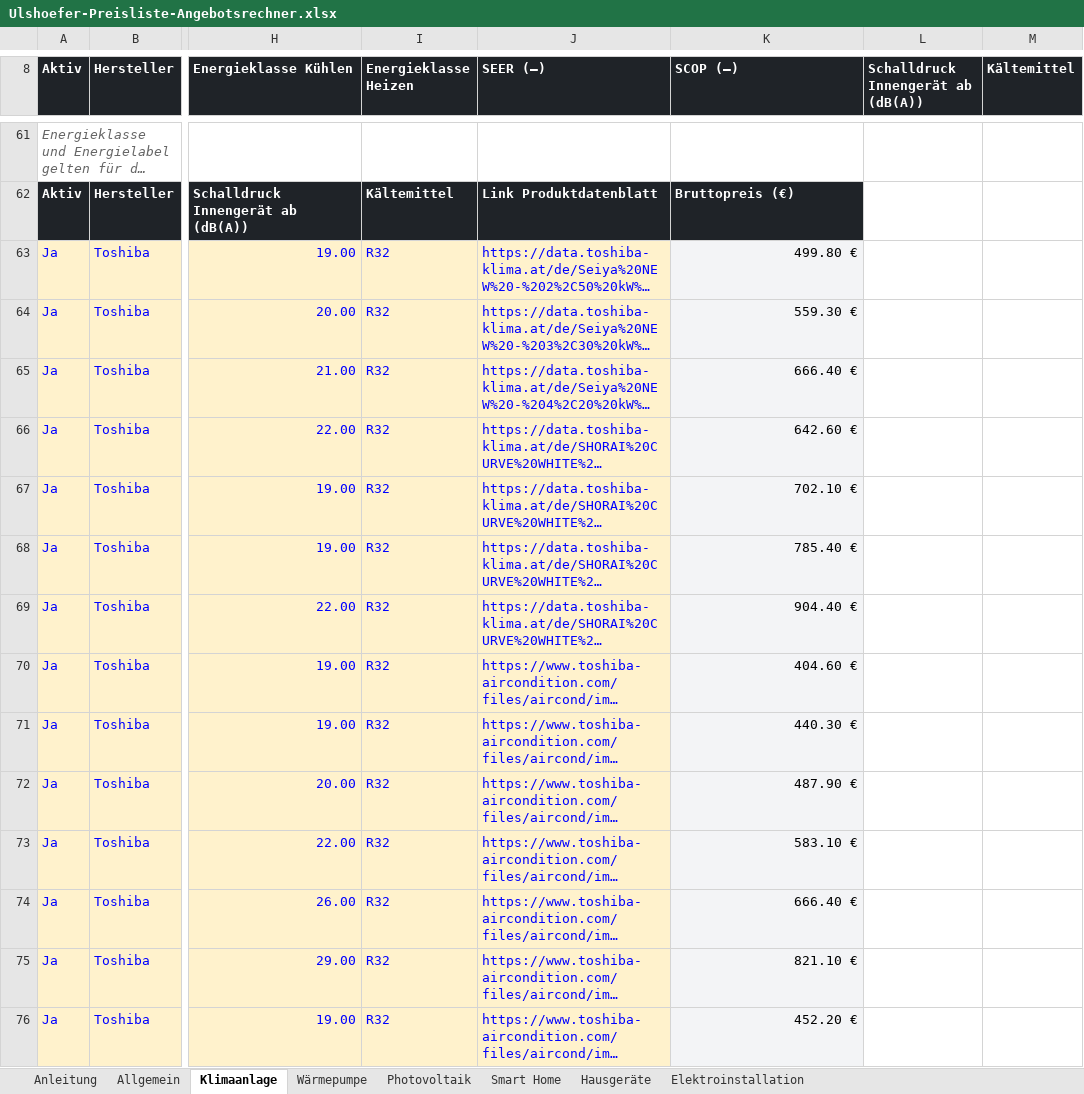
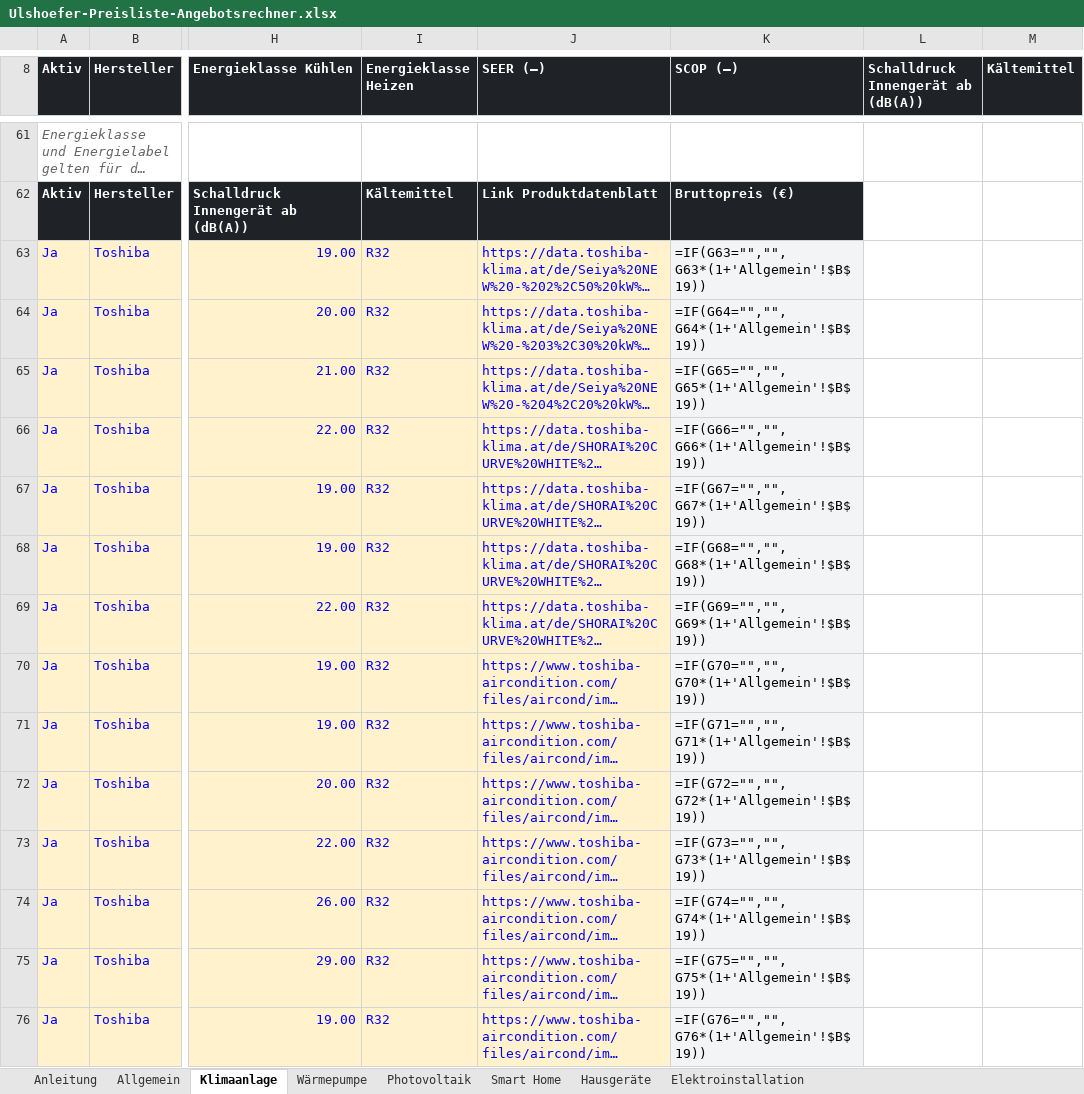
Before and after one commit to EdisonACDC/ulshoefer-vorschau, an Excel workbook: Ulshoefer-Preisliste-Angebotsrechner.xlsx, sheet Klimaanlage, drawn as a sheet; only a part is shown, gaps mark what is left out; long unchanged cells end in …; values as stored, in another font and other column widths than the file's, no borders; formulas without a stored value are shown as written; the diff covers the shown part only; the diff names each change by its address in the sheet, - before the commit and + after, or states it on an @@ line.

```diff
--- a/Ulshoefer-Preisliste-Angebotsrechner.xlsx (sheet Klimaanlage)
+++ b/Ulshoefer-Preisliste-Angebotsrechner.xlsx (sheet Klimaanlage)
-K63 (SCOP (–)): 499.80 €
+K63 (SCOP (–)): =IF(G63="","",G63*(1+'Allgemein'!$B$19))
-K64 (SCOP (–)): 559.30 €
+K64 (SCOP (–)): =IF(G64="","",G64*(1+'Allgemein'!$B$19))
-K65 (SCOP (–)): 666.40 €
+K65 (SCOP (–)): =IF(G65="","",G65*(1+'Allgemein'!$B$19))
-K66 (SCOP (–)): 642.60 €
+K66 (SCOP (–)): =IF(G66="","",G66*(1+'Allgemein'!$B$19))
-K67 (SCOP (–)): 702.10 €
+K67 (SCOP (–)): =IF(G67="","",G67*(1+'Allgemein'!$B$19))
-K68 (SCOP (–)): 785.40 €
+K68 (SCOP (–)): =IF(G68="","",G68*(1+'Allgemein'!$B$19))
-K69 (SCOP (–)): 904.40 €
+K69 (SCOP (–)): =IF(G69="","",G69*(1+'Allgemein'!$B$19))
-K70 (SCOP (–)): 404.60 €
+K70 (SCOP (–)): =IF(G70="","",G70*(1+'Allgemein'!$B$19))
-K71 (SCOP (–)): 440.30 €
+K71 (SCOP (–)): =IF(G71="","",G71*(1+'Allgemein'!$B$19))
-K72 (SCOP (–)): 487.90 €
+K72 (SCOP (–)): =IF(G72="","",G72*(1+'Allgemein'!$B$19))
-K73 (SCOP (–)): 583.10 €
+K73 (SCOP (–)): =IF(G73="","",G73*(1+'Allgemein'!$B$19))
-K74 (SCOP (–)): 666.40 €
+K74 (SCOP (–)): =IF(G74="","",G74*(1+'Allgemein'!$B$19))
-K75 (SCOP (–)): 821.10 €
+K75 (SCOP (–)): =IF(G75="","",G75*(1+'Allgemein'!$B$19))
-K76 (SCOP (–)): 452.20 €
+K76 (SCOP (–)): =IF(G76="","",G76*(1+'Allgemein'!$B$19))
```
Also changed, not shown: 14 added rows, 136 edited cells and cell formats elsewhere in this sheet, sheet Smart Home, sheet Photovoltaik, sheet Elektroinstallation, sheet Wärmepumpe, formulas that keep their value, 6 other files.
